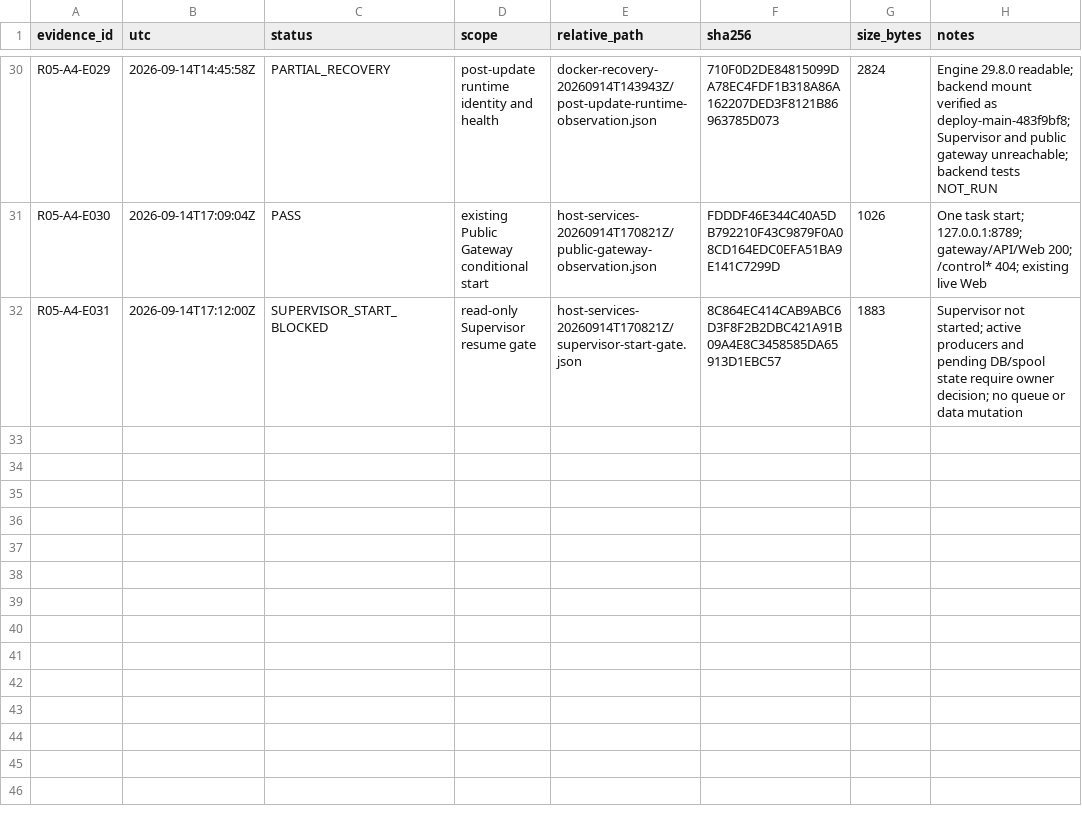
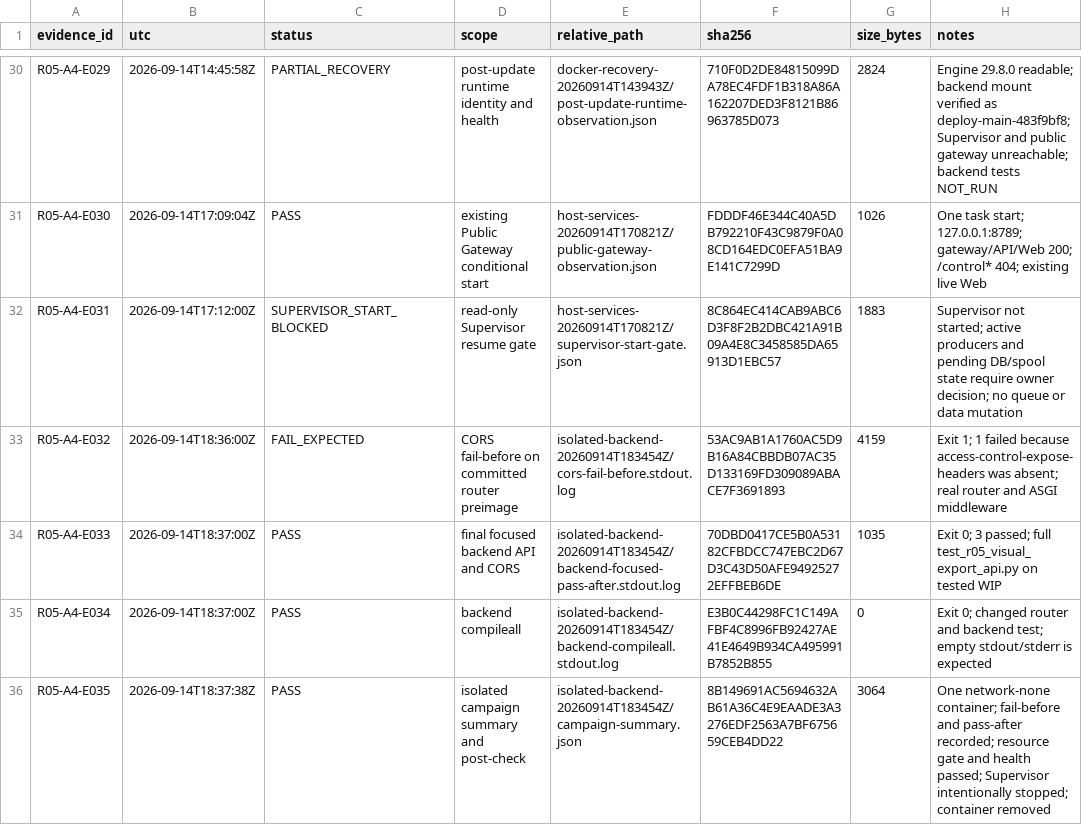
Before and after one commit to domlap94-star/ai-lab-core, a CSV file: docs/recovery/R05_A4_LOCAL_EVIDENCE_MANIFEST.csv, drawn as a sheet; only a part is shown, gaps mark what is left out.

Commit message:
docs(recovery): record R05 A4 backend verification

```diff
--- a/docs/recovery/R05_A4_LOCAL_EVIDENCE_MANIFEST.csv
+++ b/docs/recovery/R05_A4_LOCAL_EVIDENCE_MANIFEST.csv
@@ -32 +32,5 @@ R05-A4-E030,2026-09-14T17:09:04Z,PASS,existing Public Gateway conditional start,
 R05-A4-E031,2026-09-14T17:12:00Z,SUPERVISOR_START_BLOCKED,read-only Supervisor resume gate,host-services-20260914T170821Z/supervisor-start-gate.json,8C864EC414CAB9ABC6D3F8F2B2DBC421A91B09A4E8C3458585DA65913D1EBC57,1883,"Supervisor not started; active producers and pending DB/spool state require owner decision; no queue or data mutation"
+R05-A4-E032,2026-09-14T18:36:00Z,FAIL_EXPECTED,CORS fail-before on committed router preimage,isolated-backend-20260914T183454Z/cors-fail-before.stdout.log,53AC9AB1A1760AC5D9B16A84CBBDB07AC35D133169FD309089ABACE7F3691893,4159,"Exit 1; 1 failed because access-control-expose-headers was absent; real router and ASGI middleware"
+R05-A4-E033,2026-09-14T18:37:00Z,PASS,final focused backend API and CORS,isolated-backend-20260914T183454Z/backend-focused-pass-after.stdout.log,70DBD0417CE5B0A53182CFBDCC747EBC2D67D3C43D50AFE94925272EFFBEB6DE,1035,"Exit 0; 3 passed; full test_r05_visual_export_api.py on tested WIP"
+R05-A4-E034,2026-09-14T18:37:00Z,PASS,backend compileall,isolated-backend-20260914T183454Z/backend-compileall.stdout.log,E3B0C44298FC1C149AFBF4C8996FB92427AE41E4649B934CA495991B7852B855,0,"Exit 0; changed router and backend test; empty stdout/stderr is expected"
+R05-A4-E035,2026-09-14T18:37:38Z,PASS,isolated campaign summary and post-check,isolated-backend-20260914T183454Z/campaign-summary.json,8B149691AC5694632AB61A36C4E9EAADE3A3276EDF2563A7BF675659CEB4DD22,3064,"One network-none container; fail-before and pass-after recorded; resource gate and health passed; Supervisor intentionally stopped; container removed"
```
Also changed, not shown: docs/recovery/OWNER_DECISIONS.csv, docs/recovery/PACKAGE_REGISTER.csv, 4 other files.
